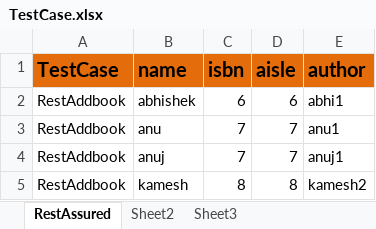
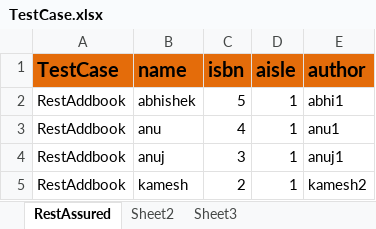
Before and after one commit to leeabhishek/APITesting, an Excel workbook: MavenGit/src/main/java/File/TestCase.xlsx, sheet RestAssured, drawn as a sheet; values as stored, in another font and other column widths than the file's, no borders; the diff names each change by its address in the sheet, - before the commit and + after, or states it on an @@ line.

```diff
--- a/MavenGit/src/main/java/File/TestCase.xlsx (sheet RestAssured)
+++ b/MavenGit/src/main/java/File/TestCase.xlsx (sheet RestAssured)
-C2 (isbn): 6
+C2 (isbn): 5
-D2 (aisle): 6
+D2 (aisle): 1
-C3 (isbn): 7
+C3 (isbn): 4
-D3:D4 (aisle): 7
+D3:D4 (aisle): 1
-C4 (isbn): 7
+C4 (isbn): 3
-C5 (isbn): 8
+C5 (isbn): 2
-D5 (aisle): 8
+D5 (aisle): 1
```
Also changed, not shown: 21 other files.
